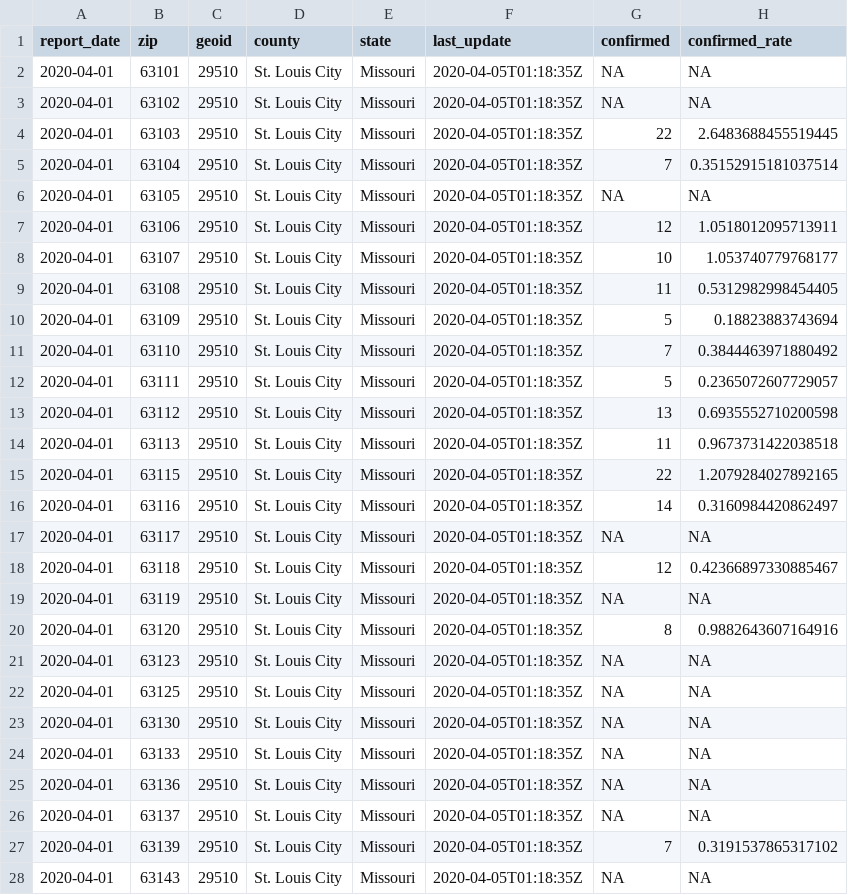
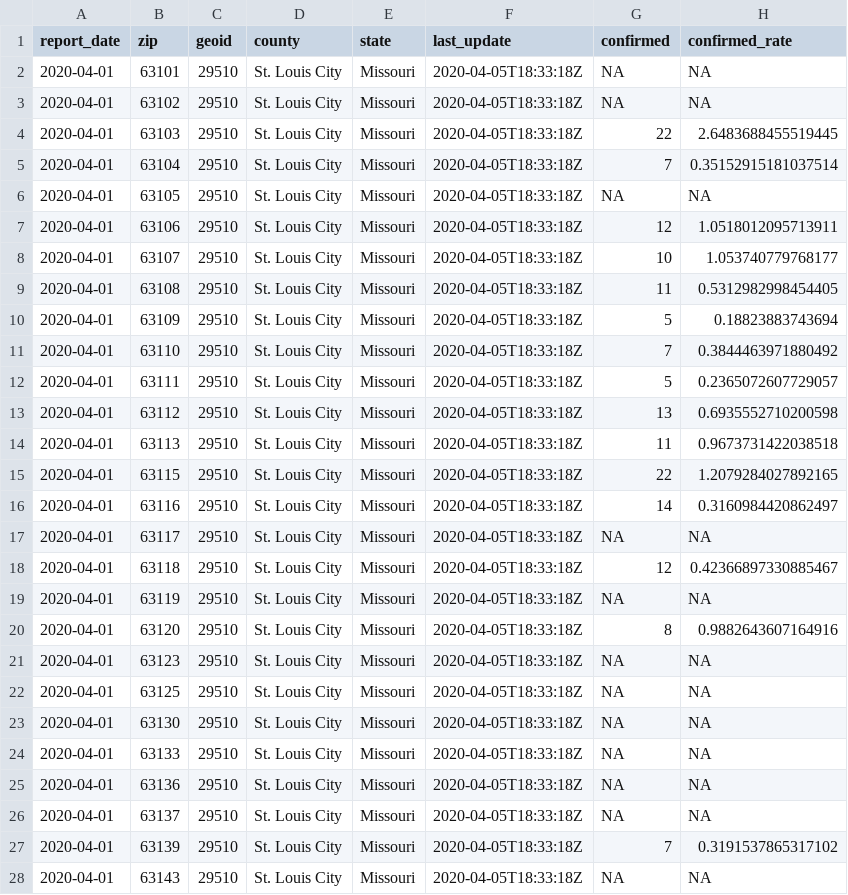
Before and after one commit to slu-openGIS/covid_daily_viz_archive, a CSV file: data/zip/zip_stl_city.csv, drawn as a sheet; only a part is shown; the diff covers the shown part only.

Commit message:
add hospital data

```diff
--- a/data/zip/zip_stl_city.csv
+++ b/data/zip/zip_stl_city.csv
@@ -1,28 +1,28 @@
 report_date,zip,geoid,county,state,last_update,confirmed,confirmed_rate
-2020-04-01,63101,29510,St. Louis City,Missouri,2020-04-05T01:18:35Z,NA,NA
-2020-04-01,63102,29510,St. Louis City,Missouri,2020-04-05T01:18:35Z,NA,NA
-2020-04-01,63103,29510,St. Louis City,Missouri,2020-04-05T01:18:35Z,22,2.6483688455519445
-2020-04-01,63104,29510,St. Louis City,Missouri,2020-04-05T01:18:35Z,7,0.35152915181037514
-2020-04-01,63105,29510,St. Louis City,Missouri,2020-04-05T01:18:35Z,NA,NA
-2020-04-01,63106,29510,St. Louis City,Missouri,2020-04-05T01:18:35Z,12,1.0518012095713911
-2020-04-01,63107,29510,St. Louis City,Missouri,2020-04-05T01:18:35Z,10,1.053740779768177
-2020-04-01,63108,29510,St. Louis City,Missouri,2020-04-05T01:18:35Z,11,0.5312982998454405
-2020-04-01,63109,29510,St. Louis City,Missouri,2020-04-05T01:18:35Z,5,0.18823883743694
-2020-04-01,63110,29510,St. Louis City,Missouri,2020-04-05T01:18:35Z,7,0.3844463971880492
-2020-04-01,63111,29510,St. Louis City,Missouri,2020-04-05T01:18:35Z,5,0.2365072607729057
-2020-04-01,63112,29510,St. Louis City,Missouri,2020-04-05T01:18:35Z,13,0.6935552710200598
-2020-04-01,63113,29510,St. Louis City,Missouri,2020-04-05T01:18:35Z,11,0.9673731422038518
-2020-04-01,63115,29510,St. Louis City,Missouri,2020-04-05T01:18:35Z,22,1.2079284027892165
-2020-04-01,63116,29510,St. Louis City,Missouri,2020-04-05T01:18:35Z,14,0.3160984420862497
-2020-04-01,63117,29510,St. Louis City,Missouri,2020-04-05T01:18:35Z,NA,NA
-2020-04-01,63118,29510,St. Louis City,Missouri,2020-04-05T01:18:35Z,12,0.42366897330885467
-2020-04-01,63119,29510,St. Louis City,Missouri,2020-04-05T01:18:35Z,NA,NA
-2020-04-01,63120,29510,St. Louis City,Missouri,2020-04-05T01:18:35Z,8,0.9882643607164916
-2020-04-01,63123,29510,St. Louis City,Missouri,2020-04-05T01:18:35Z,NA,NA
-2020-04-01,63125,29510,St. Louis City,Missouri,2020-04-05T01:18:35Z,NA,NA
-2020-04-01,63130,29510,St. Louis City,Missouri,2020-04-05T01:18:35Z,NA,NA
-2020-04-01,63133,29510,St. Louis City,Missouri,2020-04-05T01:18:35Z,NA,NA
-2020-04-01,63136,29510,St. Louis City,Missouri,2020-04-05T01:18:35Z,NA,NA
-2020-04-01,63137,29510,St. Louis City,Missouri,2020-04-05T01:18:35Z,NA,NA
-2020-04-01,63139,29510,St. Louis City,Missouri,2020-04-05T01:18:35Z,7,0.3191537865317102
-2020-04-01,63143,29510,St. Louis City,Missouri,2020-04-05T01:18:35Z,NA,NA
+2020-04-01,63101,29510,St. Louis City,Missouri,2020-04-05T18:33:18Z,NA,NA
+2020-04-01,63102,29510,St. Louis City,Missouri,2020-04-05T18:33:18Z,NA,NA
+2020-04-01,63103,29510,St. Louis City,Missouri,2020-04-05T18:33:18Z,22,2.6483688455519445
+2020-04-01,63104,29510,St. Louis City,Missouri,2020-04-05T18:33:18Z,7,0.35152915181037514
+2020-04-01,63105,29510,St. Louis City,Missouri,2020-04-05T18:33:18Z,NA,NA
+2020-04-01,63106,29510,St. Louis City,Missouri,2020-04-05T18:33:18Z,12,1.0518012095713911
+2020-04-01,63107,29510,St. Louis City,Missouri,2020-04-05T18:33:18Z,10,1.053740779768177
+2020-04-01,63108,29510,St. Louis City,Missouri,2020-04-05T18:33:18Z,11,0.5312982998454405
+2020-04-01,63109,29510,St. Louis City,Missouri,2020-04-05T18:33:18Z,5,0.18823883743694
+2020-04-01,63110,29510,St. Louis City,Missouri,2020-04-05T18:33:18Z,7,0.3844463971880492
+2020-04-01,63111,29510,St. Louis City,Missouri,2020-04-05T18:33:18Z,5,0.2365072607729057
+2020-04-01,63112,29510,St. Louis City,Missouri,2020-04-05T18:33:18Z,13,0.6935552710200598
+2020-04-01,63113,29510,St. Louis City,Missouri,2020-04-05T18:33:18Z,11,0.9673731422038518
+2020-04-01,63115,29510,St. Louis City,Missouri,2020-04-05T18:33:18Z,22,1.2079284027892165
+2020-04-01,63116,29510,St. Louis City,Missouri,2020-04-05T18:33:18Z,14,0.3160984420862497
+2020-04-01,63117,29510,St. Louis City,Missouri,2020-04-05T18:33:18Z,NA,NA
+2020-04-01,63118,29510,St. Louis City,Missouri,2020-04-05T18:33:18Z,12,0.42366897330885467
+2020-04-01,63119,29510,St. Louis City,Missouri,2020-04-05T18:33:18Z,NA,NA
+2020-04-01,63120,29510,St. Louis City,Missouri,2020-04-05T18:33:18Z,8,0.9882643607164916
+2020-04-01,63123,29510,St. Louis City,Missouri,2020-04-05T18:33:18Z,NA,NA
+2020-04-01,63125,29510,St. Louis City,Missouri,2020-04-05T18:33:18Z,NA,NA
+2020-04-01,63130,29510,St. Louis City,Missouri,2020-04-05T18:33:18Z,NA,NA
+2020-04-01,63133,29510,St. Louis City,Missouri,2020-04-05T18:33:18Z,NA,NA
+2020-04-01,63136,29510,St. Louis City,Missouri,2020-04-05T18:33:18Z,NA,NA
+2020-04-01,63137,29510,St. Louis City,Missouri,2020-04-05T18:33:18Z,NA,NA
+2020-04-01,63139,29510,St. Louis City,Missouri,2020-04-05T18:33:18Z,7,0.3191537865317102
+2020-04-01,63143,29510,St. Louis City,Missouri,2020-04-05T18:33:18Z,NA,NA
```
Also changed, not shown: 85 edited cells elsewhere in this file, 17 other files.
